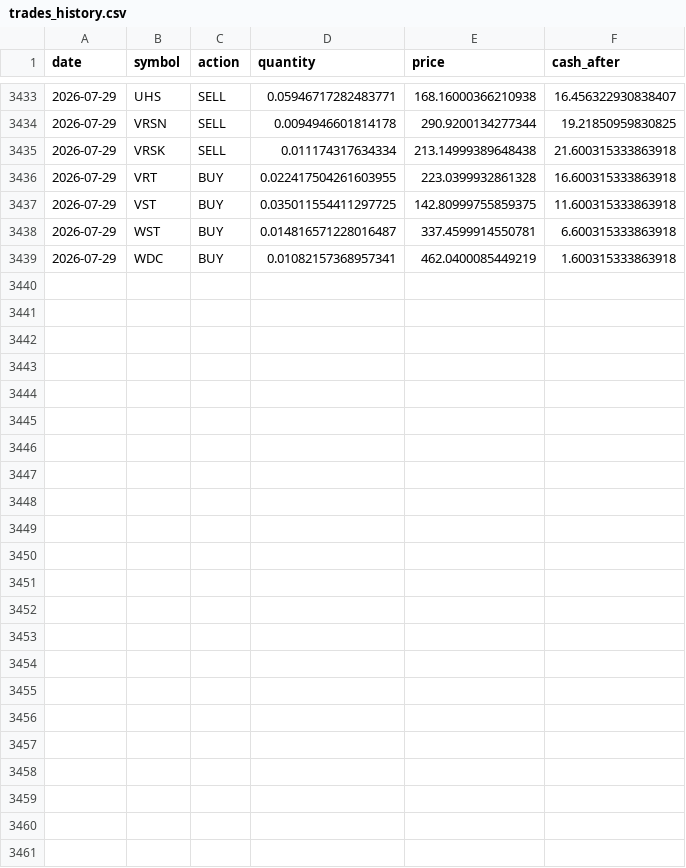
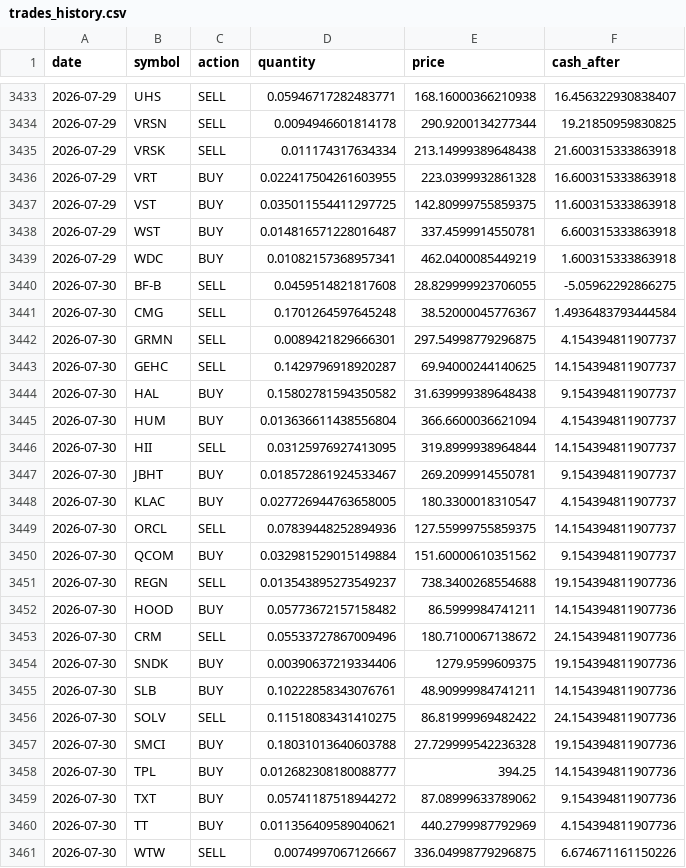
Before and after one commit to TechGroei/Test_Stock_Trading_Strategy, a CSV file: data/trades_history.csv, drawn as a sheet; only a part is shown, gaps mark what is left out; the diff names each change by its address in the sheet, - before the commit and + after, or states it on an @@ line.

Commit message:
Update portfolio, trades & performance [skip ci]

```diff
--- a/data/trades_history.csv
+++ b/data/trades_history.csv
+row 3440: 2026-07-30 | BF-B | SELL | 0.0459514821817608 | 28.829999923706055 | -5.05962292866275
+row 3441: 2026-07-30 | CMG | SELL | 0.1701264597645248 | 38.52000045776367 | 1.4936483793444584
+row 3442: 2026-07-30 | GRMN | SELL | 0.0089421829666301 | 297.54998779296875 | 4.154394811907737
+row 3443: 2026-07-30 | GEHC | SELL | 0.1429796918920287 | 69.94000244140625 | 14.154394811907737
+row 3444: 2026-07-30 | HAL | BUY | 0.15802781594350582 | 31.639999389648438 | 9.154394811907737
+row 3445: 2026-07-30 | HUM | BUY | 0.013636611438556804 | 366.6600036621094 | 4.154394811907737
+row 3446: 2026-07-30 | HII | SELL | 0.03125976927413095 | 319.8999938964844 | 14.154394811907737
+row 3447: 2026-07-30 | JBHT | BUY | 0.018572861924533467 | 269.2099914550781 | 9.154394811907737
+row 3448: 2026-07-30 | KLAC | BUY | 0.027726944763658005 | 180.3300018310547 | 4.154394811907737
+row 3449: 2026-07-30 | ORCL | SELL | 0.07839448252894936 | 127.55999755859375 | 14.154394811907737
+row 3450: 2026-07-30 | QCOM | BUY | 0.032981529015149884 | 151.60000610351562 | 9.154394811907737
+row 3451: 2026-07-30 | REGN | SELL | 0.013543895273549237 | 738.3400268554688 | 19.154394811907736
+row 3452: 2026-07-30 | HOOD | BUY | 0.05773672157158482 | 86.5999984741211 | 14.154394811907736
+row 3453: 2026-07-30 | CRM | SELL | 0.05533727867009496 | 180.7100067138672 | 24.154394811907736
+row 3454: 2026-07-30 | SNDK | BUY | 0.00390637219334406 | 1279.9599609375 | 19.154394811907736
+row 3455: 2026-07-30 | SLB | BUY | 0.10222858343076761 | 48.90999984741211 | 14.154394811907736
+row 3456: 2026-07-30 | SOLV | SELL | 0.11518083431410275 | 86.81999969482422 | 24.154394811907736
+row 3457: 2026-07-30 | SMCI | BUY | 0.18031013640603788 | 27.729999542236328 | 19.154394811907736
+row 3458: 2026-07-30 | TPL | BUY | 0.012682308180088777 | 394.25 | 14.154394811907736
+row 3459: 2026-07-30 | TXT | BUY | 0.05741187518944272 | 87.08999633789062 | 9.154394811907736
+row 3460: 2026-07-30 | TT | BUY | 0.011356409589040621 | 440.2799987792969 | 4.154394811907736
+row 3461: 2026-07-30 | WTW | SELL | 0.0074997067126667 | 336.04998779296875 | 6.674671161150226
```
Also changed, not shown: data/portfolio.csv, 1 other file.
